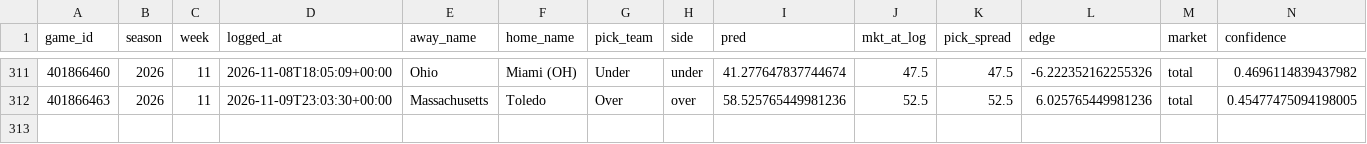
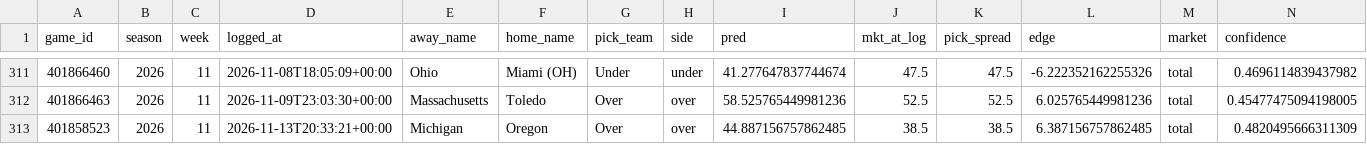
Before and after one commit to ajrog1-collab/CFB_Card, a CSV file: data/bet_log.csv, drawn as a sheet; only a part is shown, gaps mark what is left out; rows hold the shown columns only; the diff names each change by its address in the sheet, - before the commit and + after, or states it on an @@ line.

```diff
--- a/data/bet_log.csv
+++ b/data/bet_log.csv
+row 313: 401858523 | 2026 | 11 | 2026-11-13T20:33:21+00:00 | Michigan | Oregon | Over | over | 44.887156757862485 | 38.5 | 38.5 | 6.387156757862485 | total | 0.4820495666311309
```
Also changed, not shown: 7 other files.
